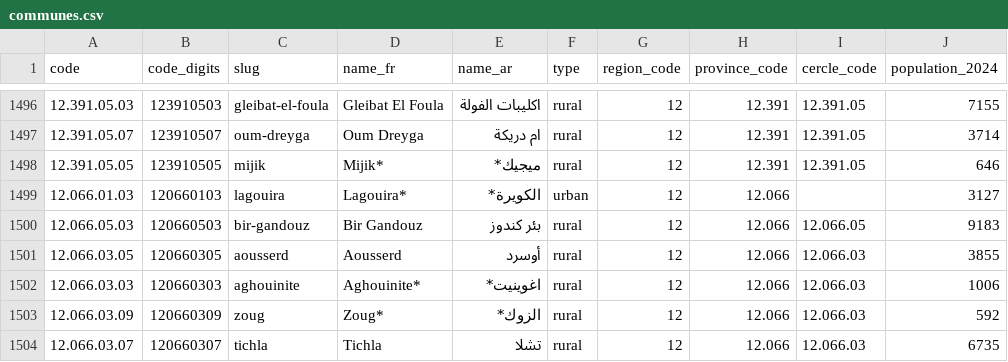
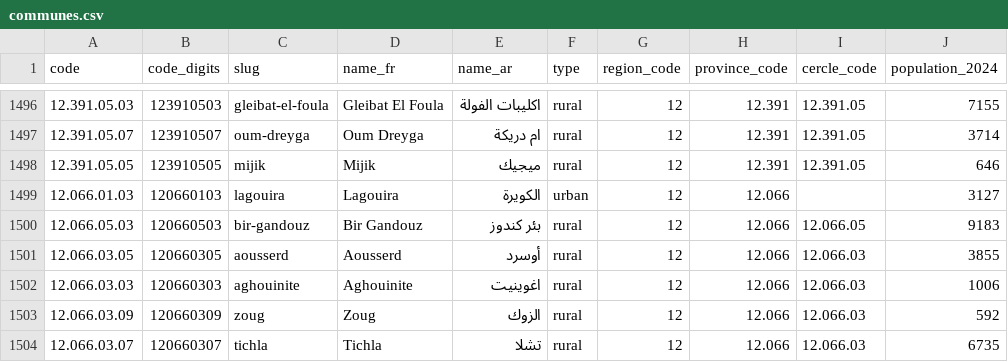
Before and after one commit to zkousama/morocco-communes, a CSV file: data/v1/attributes/communes.csv, drawn as a sheet; only a part is shown, gaps mark what is left out; the diff names each change by its address in the sheet, - before the commit and + after, or states it on an @@ line.

Commit message:
review fixes and regenerated the dataset

```diff
--- a/data/v1/attributes/communes.csv
+++ b/data/v1/attributes/communes.csv
-D1498 (name_fr): Mijik*
+D1498 (name_fr): Mijik
-E1498 (name_ar): ميجيك*
+E1498 (name_ar): ميجيك
-D1499 (name_fr): Lagouira*
+D1499 (name_fr): Lagouira
-E1499 (name_ar): الكويرة*
+E1499 (name_ar): الكويرة
-D1502 (name_fr): Aghouinite*
+D1502 (name_fr): Aghouinite
-E1502 (name_ar): اغوينيت*
+E1502 (name_ar): اغوينيت
-D1503 (name_fr): Zoug*
+D1503 (name_fr): Zoug
-E1503 (name_ar): الزوك*
+E1503 (name_ar): الزوك
```
Also changed, not shown: 14 other files.
